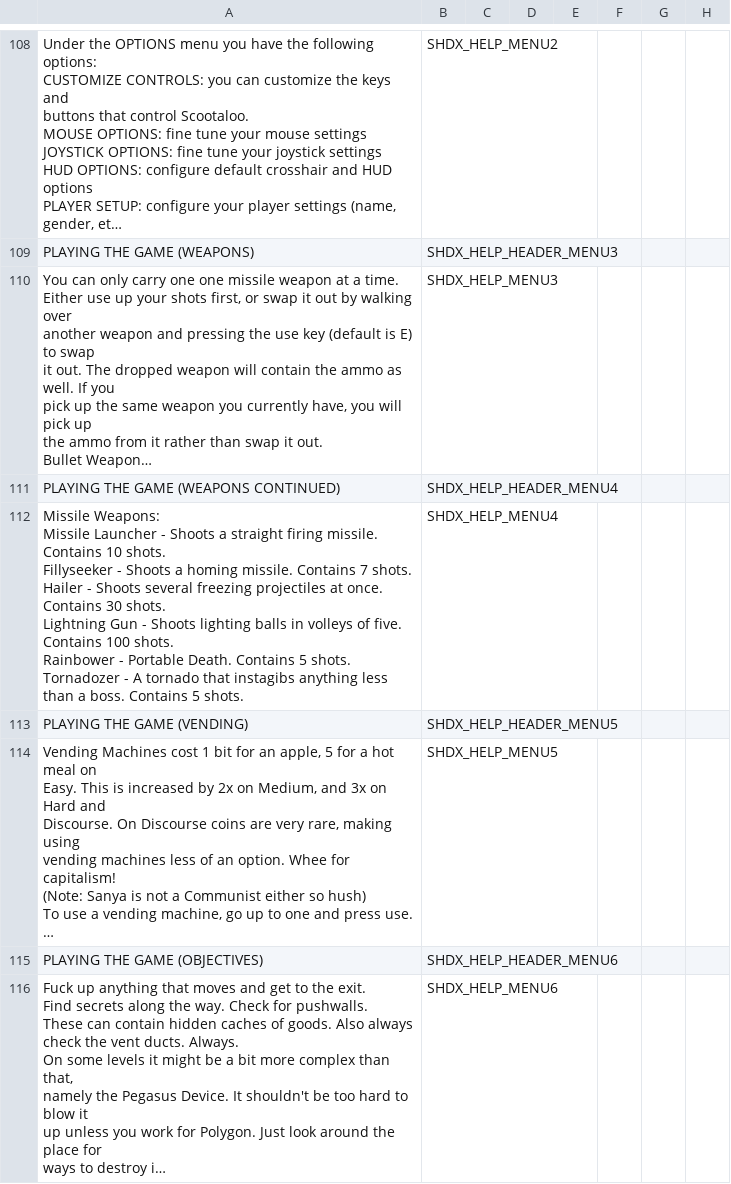
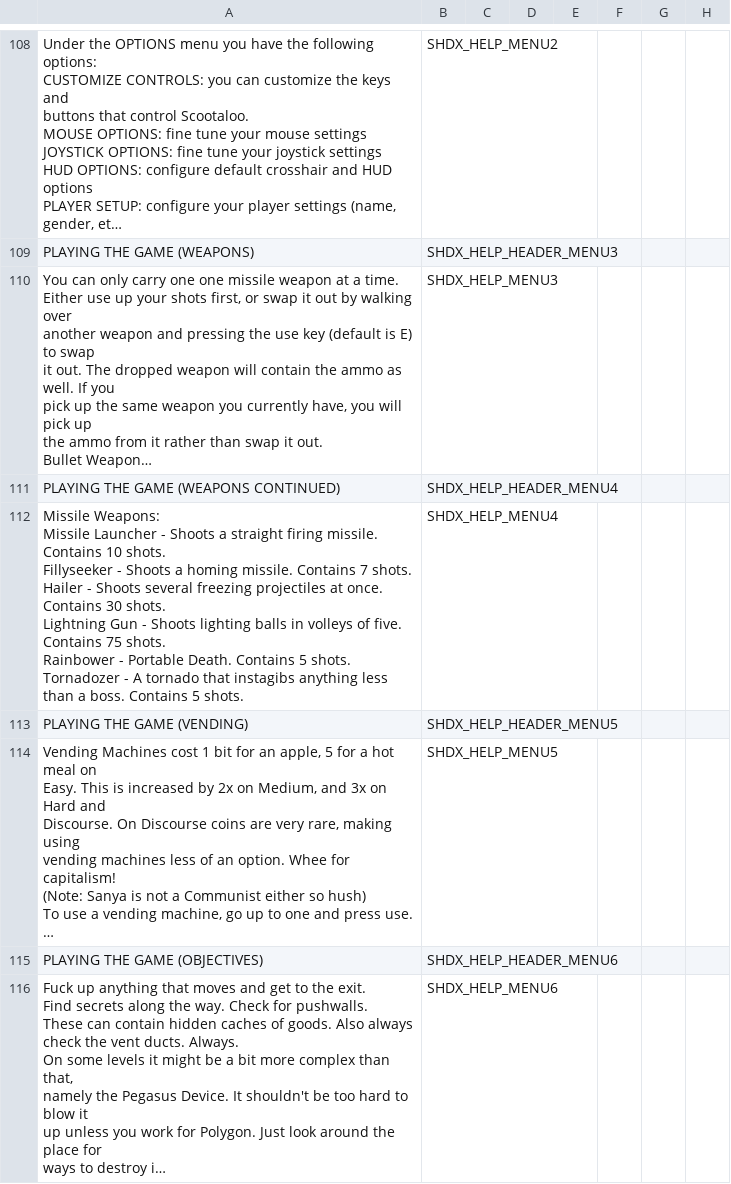
Before and after one commit to marius851000/ScootHardDX, a CSV file: LANGUAGE.csv, drawn as a sheet; only a part is shown, gaps mark what is left out; long unchanged cells end in …; ↵ is a line break in a cell; the diff names each change by its address in the sheet, - before the commit and + after, or states it on an @@ line.

```diff
--- a/LANGUAGE.csv
+++ b/LANGUAGE.csv
-A112: …five. Contains 100 shots. ↵ Rainbower…
+A112: …five. Contains 75 shots. ↵ Rainbower…
```
Also changed, not shown: 2 other files.
